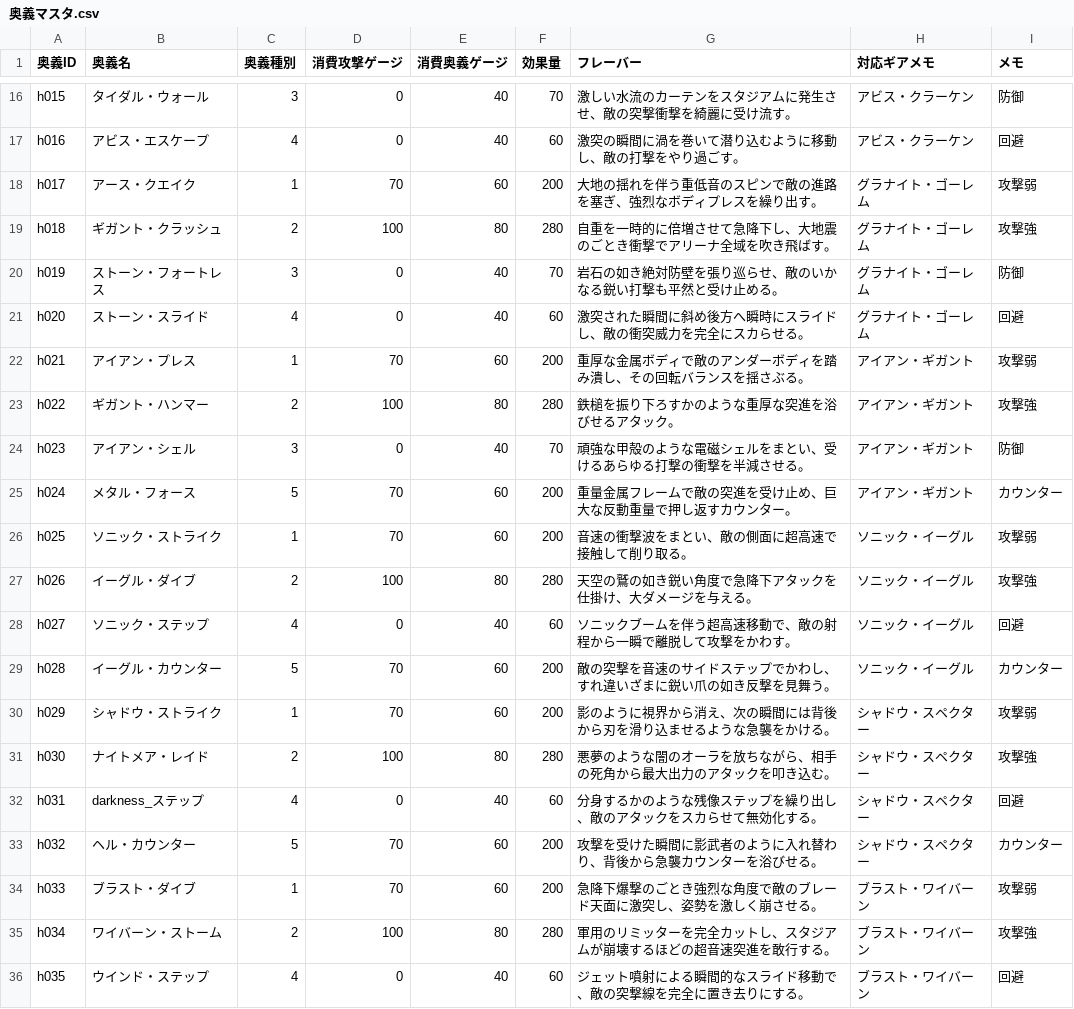
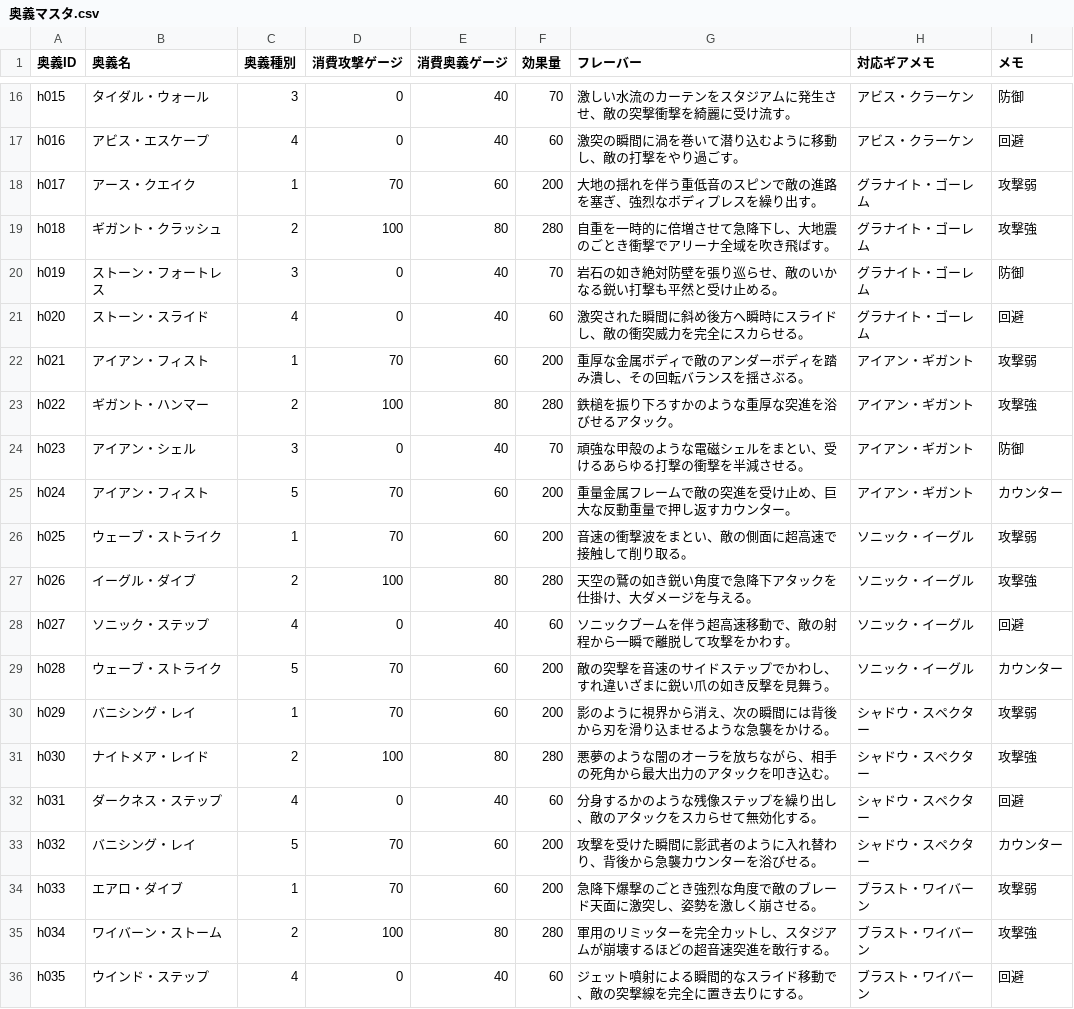
Before and after one commit to k9w-code/Spinning-Crush, a CSV file: public/sheets/奥義マスタ.csv, drawn as a sheet; only a part is shown, gaps mark what is left out; the diff covers the shown part only.

Commit message:
unified_okugi_names_weak_attack_and_counter

```diff
--- a/public/sheets/奥義マスタ.csv
+++ b/public/sheets/奥義マスタ.csv
@@ -21,15 +21,15 @@
 "h020","ストーン・スライド","4","0","40","60","激突された瞬間に斜め後方へ瞬時にスライドし、敵の衝突威力を完全にスカらせる。","グラナイト・ゴーレム","回避","","","","","","","","","","","","","","","","","","","","","","",""
-"h021","アイアン・プレス","1","70","60","200","重厚な金属ボディで敵のアンダーボディを踏み潰し、その回転バランスを揺さぶる。","アイアン・ギガント","攻撃弱","","","","","","","","","","","","","","","","","","","","","","",""
+"h021","アイアン・フィスト","1","70","60","200","重厚な金属ボディで敵のアンダーボディを踏み潰し、その回転バランスを揺さぶる。","アイアン・ギガント","攻撃弱","","","","","","","","","","","","","","","","","","","","","","",""
 "h022","ギガント・ハンマー","2","100","80","280","鉄槌を振り下ろすかのような重厚な突進を浴びせるアタック。","アイアン・ギガント","攻撃強","","","","","","","","","","","","","","","","","","","","","","",""
 "h023","アイアン・シェル","3","0","40","70","頑強な甲殻のような電磁シェルをまとい、受けるあらゆる打撃の衝撃を半減させる。","アイアン・ギガント","防御","","","","","","","","","","","","","","","","","","","","","","",""
-"h024","メタル・フォース","5","70","60","200","重量金属フレームで敵の突進を受け止め、巨大な反動重量で押し返すカウンター。","アイアン・ギガント","カウンター","","","","","","","","","","","","","","","","","","","","","","",""
-"h025","ソニック・ストライク","1","70","60","200","音速の衝撃波をまとい、敵の側面に超高速で接触して削り取る。","ソニック・イーグル","攻撃弱","","","","","","","","","","","","","","","","","","","","","","",""
+"h024","アイアン・フィスト","5","70","60","200","重量金属フレームで敵の突進を受け止め、巨大な反動重量で押し返すカウンター。","アイアン・ギガント","カウンター","","","","","","","","","","","","","","","","","","","","","","",""
+"h025","ウェーブ・ストライク","1","70","60","200","音速の衝撃波をまとい、敵の側面に超高速で接触して削り取る。","ソニック・イーグル","攻撃弱","","","","","","","","","","","","","","","","","","","","","","",""
 "h026","イーグル・ダイブ","2","100","80","280","天空の鷲の如き鋭い角度で急降下アタックを仕掛け、大ダメージを与える。","ソニック・イーグル","攻撃強","","","","","","","","","","","","","","","","","","","","","","",""
 "h027","ソニック・ステップ","4","0","40","60","ソニックブームを伴う超高速移動で、敵の射程から一瞬で離脱して攻撃をかわす。","ソニック・イーグル","回避","","","","","","","","","","","","","","","","","","","","","","",""
-"h028","イーグル・カウンター","5","70","60","200","敵の突撃を音速のサイドステップでかわし、すれ違いざまに鋭い爪の如き反撃を見舞う。","ソニック・イーグル","カウンター","","","","","","","","","","","","","","","","","","","","","","",""
-"h029","シャドウ・ストライク","1","70","60","200","影のように視界から消え、次の瞬間には背後から刃を滑り込ませるような急襲をかける。","シャドウ・スペクター","攻撃弱","","","","","","","","","","","","","","","","","","","","","","",""
+"h028","ウェーブ・ストライク","5","70","60","200","敵の突撃を音速のサイドステップでかわし、すれ違いざまに鋭い爪の如き反撃を見舞う。","ソニック・イーグル","カウンター","","","","","","","","","","","","","","","","","","","","","","",""
+"h029","バニシング・レイ","1","70","60","200","影のように視界から消え、次の瞬間には背後から刃を滑り込ませるような急襲をかける。","シャドウ・スペクター","攻撃弱","","","","","","","","","","","","","","","","","","","","","","",""
 "h030","ナイトメア・レイド","2","100","80","280","悪夢のような闇のオーラを放ちながら、相手の死角から最大出力のアタックを叩き込む。","シャドウ・スペクター","攻撃強","","","","","","","","","","","","","","","","","","","","","","",""
-"h031","darkness_ステップ","4","0","40","60","分身するかのような残像ステップを繰り出し、敵のアタックをスカらせて無効化する。","シャドウ・スペクター","回避","","","","","","","","","","","","","","","","","","","","","","",""
-"h032","ヘル・カウンター","5","70","60","200","攻撃を受けた瞬間に影武者のように入れ替わり、背後から急襲カウンターを浴びせる。","シャドウ・スペクター","カウンター","","","","","","","","","","","","","","","","","","","","","","",""
-"h033","ブラスト・ダイブ","1","70","60","200","急降下爆撃のごとき強烈な角度で敵のブレード天面に激突し、姿勢を激しく崩させる。","ブラスト・ワイバーン","攻撃弱","","","","","","","","","","","","","","","","","","","","","","",""
+"h031","ダークネス・ステップ","4","0","40","60","分身するかのような残像ステップを繰り出し、敵のアタックをスカらせて無効化する。","シャドウ・スペクター","回避","","","","","","","","","","","","","","","","","","","","","","",""
+"h032","バニシング・レイ","5","70","60","200","攻撃を受けた瞬間に影武者のように入れ替わり、背後から急襲カウンターを浴びせる。","シャドウ・スペクター","カウンター","","","","","","","","","","","","","","","","","","","","","","",""
+"h033","エアロ・ダイブ","1","70","60","200","急降下爆撃のごとき強烈な角度で敵のブレード天面に激突し、姿勢を激しく崩させる。","ブラスト・ワイバーン","攻撃弱","","","","","","","","","","","","","","","","","","","","","","",""
 "h034","ワイバーン・ストーム","2","100","80","280","軍用のリミッターを完全カットし、スタジアムが崩壊するほどの超音速突進を敢行する。","ブラスト・ワイバーン","攻撃強","","","","","","","","","","","","","","","","","","","","","","",""
```
Also changed, not shown: 17 edited cells elsewhere in this file.
